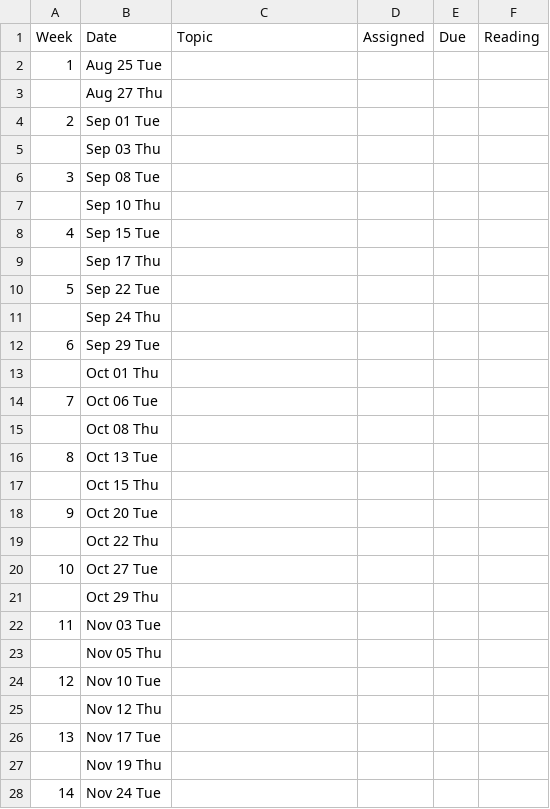
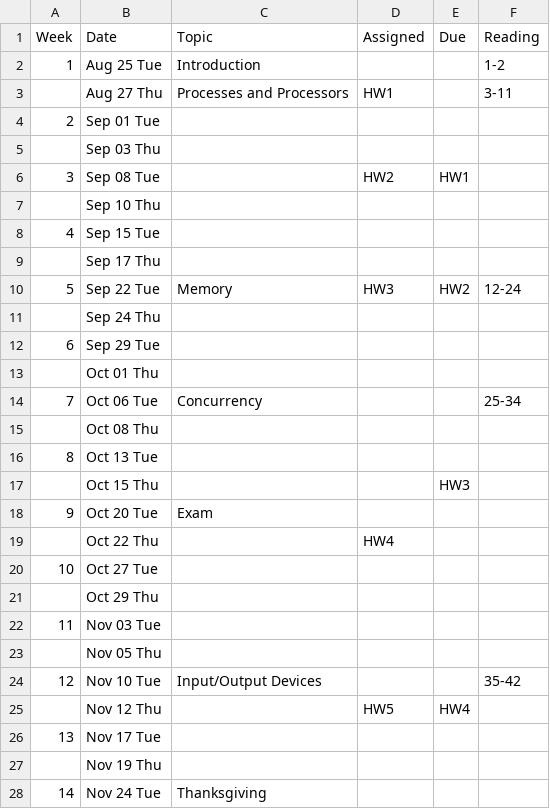
Before and after one commit to Nathanmarquis659/CS453-resources, a CSV file: buff/classes/452/pub/syllabus-1/schedule.csv, drawn as a sheet; only a part is shown; the diff covers the shown part only.

```diff
--- a/buff/classes/452/pub/syllabus-1/schedule.csv
+++ b/buff/classes/452/pub/syllabus-1/schedule.csv
@@ -1,7 +1,7 @@
 Week,Date,Topic,Assigned,Due,Reading
-"1","Aug 25 Tue","","","",""
-"","Aug 27 Thu","","","",""
+"1","Aug 25 Tue","Introduction","","","1-2"
+"","Aug 27 Thu","Processes and Processors","HW1","","3-11"
 "2","Sep 01 Tue","","","",""
 "","Sep 03 Thu","","","",""
-"3","Sep 08 Tue","","","",""
+"3","Sep 08 Tue","","HW2","HW1",""
 "","Sep 10 Thu","","","",""
@@ -9,3 +9,3 @@ Week,Date,Topic,Assigned,Due,Reading
 "","Sep 17 Thu","","","",""
-"5","Sep 22 Tue","","","",""
+"5","Sep 22 Tue","Memory","HW3","HW2","12-24"
 "","Sep 24 Thu","","","",""
@@ -13,8 +13,8 @@ Week,Date,Topic,Assigned,Due,Reading
 "","Oct 01 Thu","","","",""
-"7","Oct 06 Tue","","","",""
+"7","Oct 06 Tue","Concurrency","","","25-34"
 "","Oct 08 Thu","","","",""
 "8","Oct 13 Tue","","","",""
-"","Oct 15 Thu","","","",""
-"9","Oct 20 Tue","","","",""
-"","Oct 22 Thu","","","",""
+"","Oct 15 Thu","","","HW3",""
+"9","Oct 20 Tue","Exam","","",""
+"","Oct 22 Thu","","HW4","",""
 "10","Oct 27 Tue","","","",""
@@ -23,6 +23,6 @@ Week,Date,Topic,Assigned,Due,Reading
 "","Nov 05 Thu","","","",""
-"12","Nov 10 Tue","","","",""
-"","Nov 12 Thu","","","",""
+"12","Nov 10 Tue","Input/Output Devices","","","35-42"
+"","Nov 12 Thu","","HW5","HW4",""
 "13","Nov 17 Tue","","","",""
 "","Nov 19 Thu","","","",""
-"14","Nov 24 Tue","","","",""
+"14","Nov 24 Tue","Thanksgiving","","",""
```
Also changed, not shown: 3 edited cells elsewhere in this file, buff/classes/452/pub/syllabus-2/schedule.csv, 2 other files.
